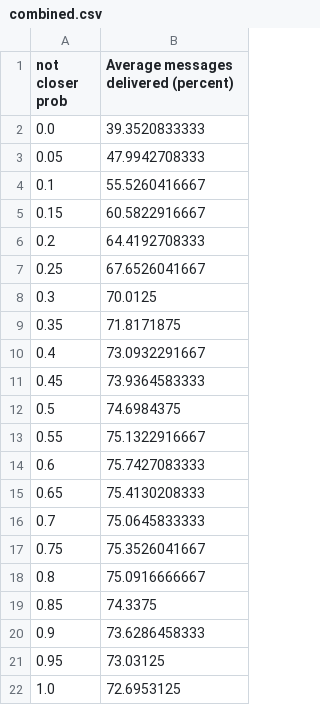
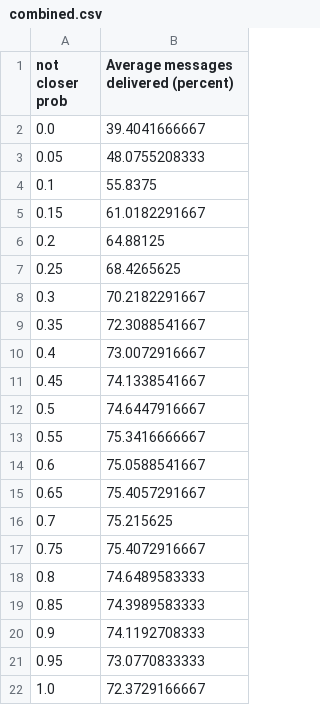
Before and after one commit to Barker404/UG4-Project, a CSV file: Report/Final/results/not_closer_prob/combined.csv, drawn as a sheet.

Commit message:
Add newer not closer prob results

```diff
--- a/Report/Final/results/not_closer_prob/combined.csv
+++ b/Report/Final/results/not_closer_prob/combined.csv
@@ -1,22 +1,22 @@
 not closer prob, Average messages delivered (percent)
-0.0, 39.3520833333
-0.05, 47.9942708333
-0.1, 55.5260416667
-0.15, 60.5822916667
-0.2, 64.4192708333
-0.25, 67.6526041667
-0.3, 70.0125
-0.35, 71.8171875
-0.4, 73.0932291667
-0.45, 73.9364583333
-0.5, 74.6984375
-0.55, 75.1322916667
-0.6, 75.7427083333
-0.65, 75.4130208333
-0.7, 75.0645833333
-0.75, 75.3526041667
-0.8, 75.0916666667
-0.85, 74.3375
-0.9, 73.6286458333
-0.95, 73.03125
-1.0, 72.6953125
+0.0, 39.4041666667
+0.05, 48.0755208333
+0.1, 55.8375
+0.15, 61.0182291667
+0.2, 64.88125
+0.25, 68.4265625
+0.3, 70.2182291667
+0.35, 72.3088541667
+0.4, 73.0072916667
+0.45, 74.1338541667
+0.5, 74.6447916667
+0.55, 75.3416666667
+0.6, 75.0588541667
+0.65, 75.4057291667
+0.7, 75.215625
+0.75, 75.4072916667
+0.8, 74.6489583333
+0.85, 74.3989583333
+0.9, 74.1192708333
+0.95, 73.0770833333
+1.0, 72.3729166667
```
Also changed, not shown: Report/Final/results/not_closer_prob/200messages.csv, Report/Final/results/not_closer_prob/400messages.csv, 8 other files.
